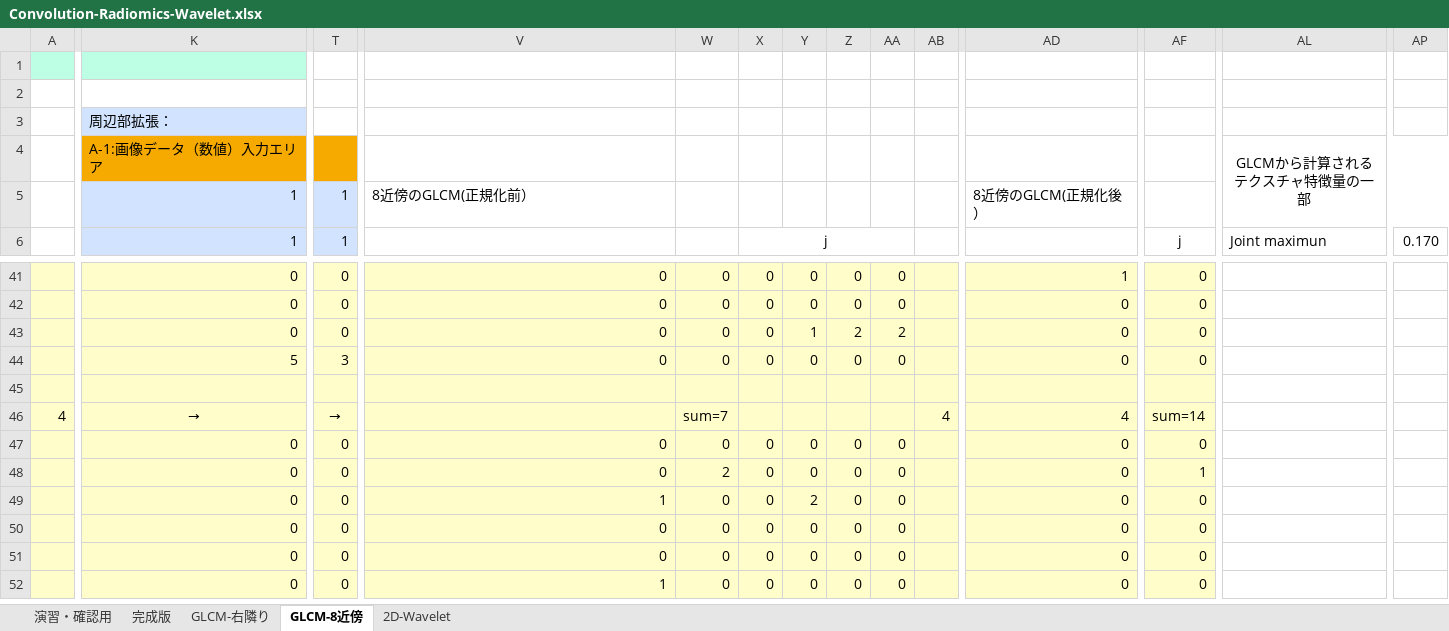
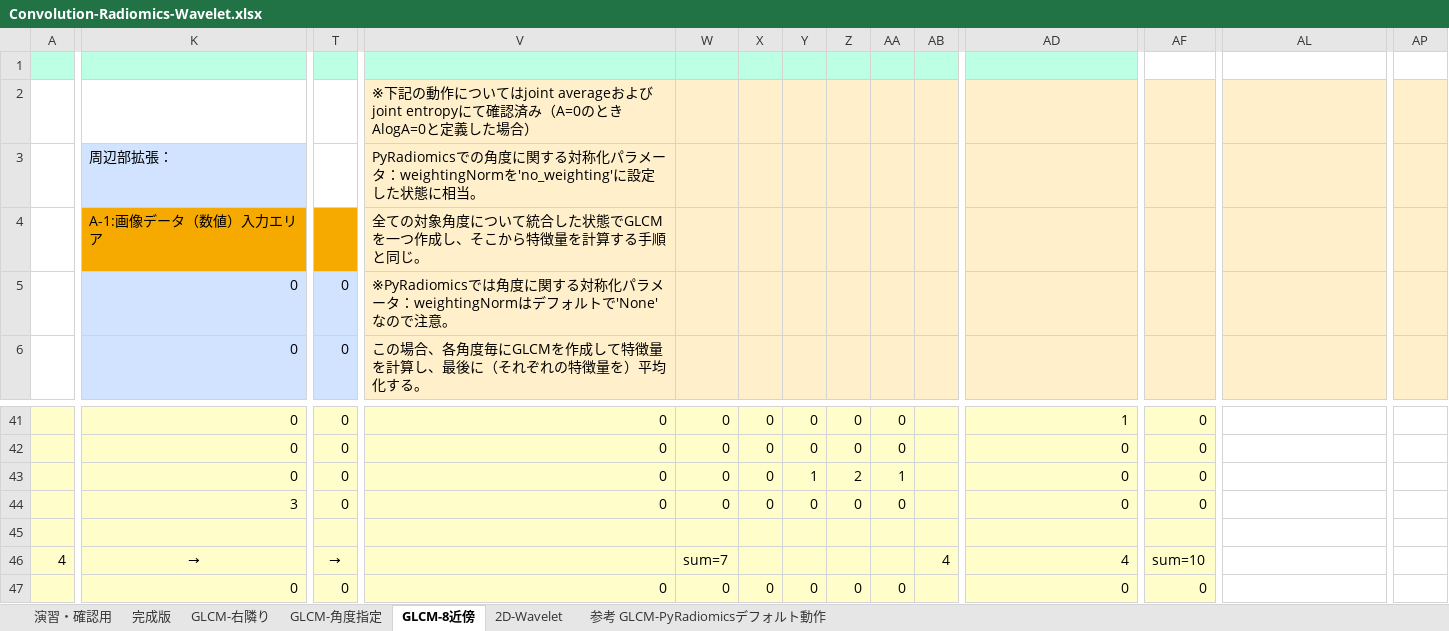
Before and after one commit to aujinen/Microsoft-Excel-sheets-with-Macro-VB, an Excel workbook: Convolution-Radiomics-Wavelet.xlsx, sheet GLCM-8近傍, drawn as a sheet; only a part is shown, gaps mark what is left out; the shorter side is filled out with more unchanged rows; values as stored, in another font and other column widths than the file's, no borders; charts and pictures and conditional formats not drawn; removed rows and columns are numbered as before the commit, all else as after; rows hold the shown columns only; ↵ is a line break in a cell; the diff covers the shown part only; the diff names each change by its address in the sheet, - before the commit and + after, or states it on an @@ line.

```diff
--- a/Convolution-Radiomics-Wavelet.xlsx (sheet GLCM-8近傍)
+++ b/Convolution-Radiomics-Wavelet.xlsx (sheet GLCM-8近傍)
+sheet tab: GLCM-角度指定
+sheet tab: 参考 GLCM-PyRadiomicsデフォルト動作
-T1:AD1 fill: none
+T1:AD1 fill: #BCFFE5
-V2: (empty)
+V2: ※下記の動作についてはjoint averageおよびjoint entropyにて確認済み（A=0のときAlogA=0と定義した場合）
-V2:AP4 fill: none
+V2:AP4 fill: #FFEFCA
-V3: (empty)
+V3: PyRadiomicsでの角度に関する対称化パラメータ：weightingNormを'no_weighting'に設定した状態に相当。
-V4: (empty)
+V4: 全ての対象角度について統合した状態でGLCMを一つ作成し、そこから特徴量を計算する手順と同じ。
-AL4: GLCMから計算される ↵ テクスチャ特徴量の一部
+AL4: (empty)
-AL4:AP5 merged
-row 5:  | 1 | 1 | 8近傍のGLCM(正規化前） |  |  |  |  |  |  | 8近傍のGLCM(正規化後）
+row 5:  | 0 | 0 | ※PyRadiomicsでは角度に関する対称化パラメータ：weightingNormはデフォルトで'None'なので注意。
-K6: 1
+K6: 0
-T6: 1
+T6: 0
-V6: (empty)
+V6: この場合、各角度毎にGLCMを作成して特徴量を計算し、最後に（それぞれの特徴量を）平均化する。
-V6:AP6 fill: none
+V6:AP6 fill: #FFEFCA
-X6: j
+X6: (empty)
-X6:AA6 merged
-AF6: j
+AF6: (empty)
-AF6:AI6 merged
-AL6: Joint maximun
+AL6: (empty)
-AP6: 0.170
+AP6: (empty)
-AA43: 2
+AA43: 1
-K44: 5
+K44: 3
-T44: 3
+T44: 0
-AF46: sum=14
+AF46: sum=10
```
Also changed, not shown: 6 added rows, 6 removed rows, 97 edited cells and cell formats elsewhere in this sheet, sheet GLCM-右隣り, formulas that keep their value, charts or pictures.
